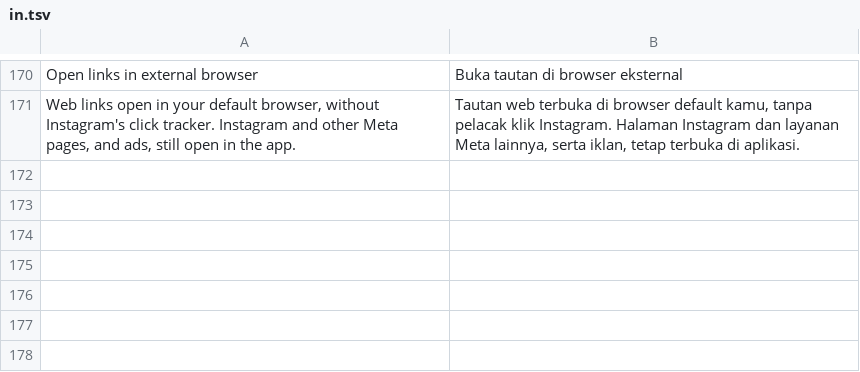
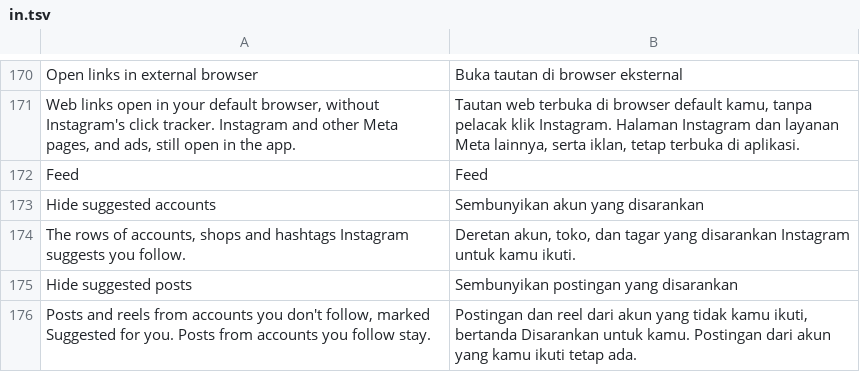
Before and after one commit to BlackGold8282/HushGram, a TSV file: extensions/shared/library/src/main/l10n/in.tsv, drawn as a sheet; only a part is shown, gaps mark what is left out.

```diff
--- a/extensions/shared/library/src/main/l10n/in.tsv
+++ b/extensions/shared/library/src/main/l10n/in.tsv
@@ -171 +171,6 @@ Open links in external browser	Buka tautan di browser eksternal
 Web links open in your default browser, without Instagram's click tracker. Instagram and other Meta pages, and ads, still open in the app.	Tautan web terbuka di browser default kamu, tanpa pelacak klik Instagram. Halaman Instagram dan layanan Meta lainnya, serta iklan, tetap terbuka di aplikasi.
+Feed	Feed
+Hide suggested accounts	Sembunyikan akun yang disarankan
+The rows of accounts, shops and hashtags Instagram suggests you follow.	Deretan akun, toko, dan tagar yang disarankan Instagram untuk kamu ikuti.
+Hide suggested posts	Sembunyikan postingan yang disarankan
+Posts and reels from accounts you don't follow, marked Suggested for you. Posts from accounts you follow stay.	Postingan dan reel dari akun yang tidak kamu ikuti, bertanda Disarankan untuk kamu. Postingan dari akun yang kamu ikuti tetap ada.
```
Also changed, not shown: extensions/shared/library/src/main/l10n/de.tsv, extensions/shared/library/src/main/l10n/es.tsv, 23 other files.
